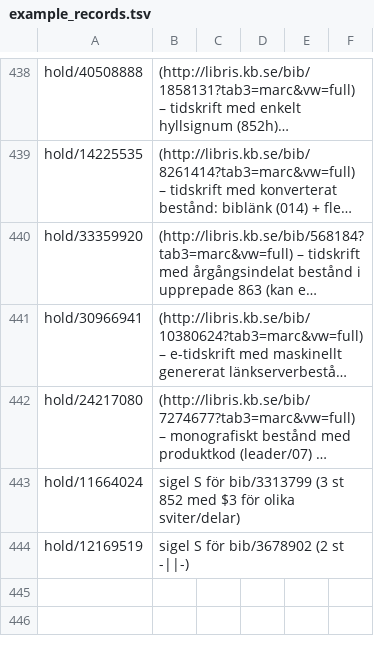
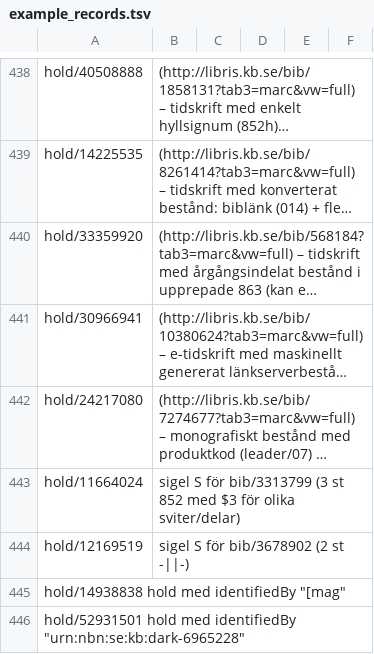
Before and after one commit to libris/librisxl, a TSV file: librisxl-tools/scripts/example_records.tsv, drawn as a sheet; only a part is shown, gaps mark what is left out; long unchanged cells end in …; the diff names each change by its address in the sheet, - before the commit and + after, or states it on an @@ line.

Commit message:
Add example of holdings that contains identifiers
 These records will contain identifiedBy constructs when converted.

```diff
--- a/librisxl-tools/scripts/example_records.tsv
+++ b/librisxl-tools/scripts/example_records.tsv
+row 445: hold/14938838 hold med identifiedBy "[mag"
+row 446: hold/52931501 hold med identifiedBy "urn:nbn:se:kb:dark-6965228"
```
